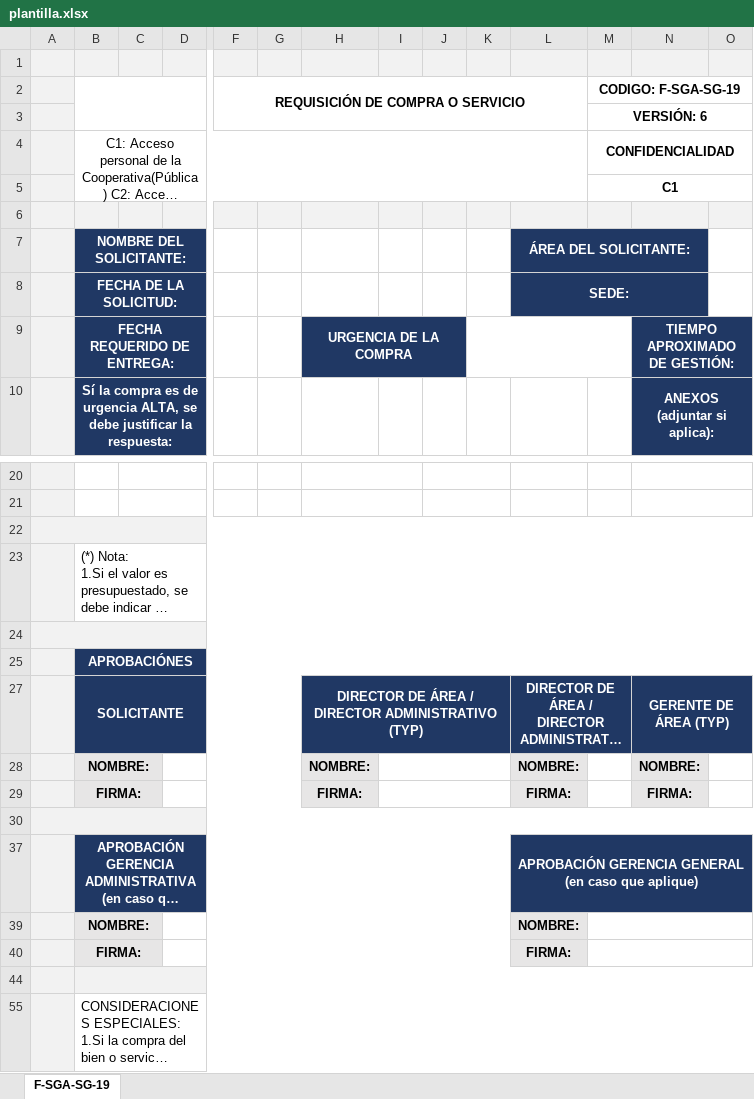
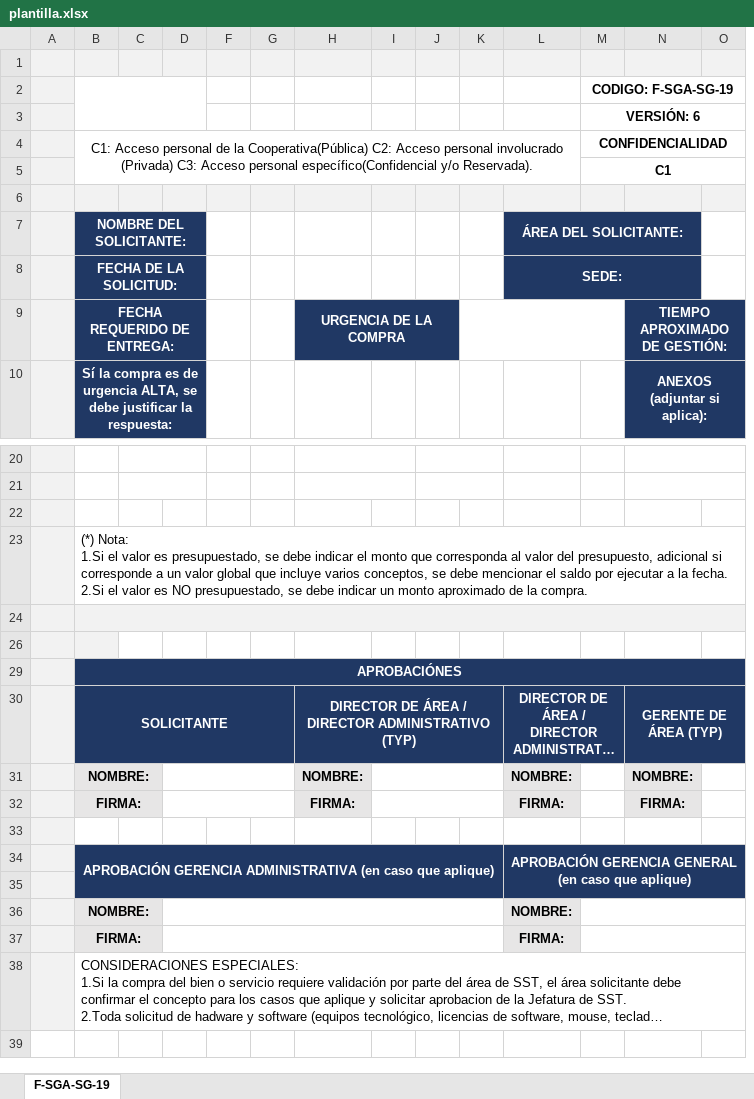
Before and after one commit to Camiloxdd/camunda_back, an Excel workbook: templates/plantilla.xlsx, sheet F-SGA-SG-19, drawn as a sheet; only a part is shown, gaps mark what is left out; long unchanged cells end in …; values as stored, in another font and other column widths than the file's, no borders; charts and pictures not drawn; removed rows and columns are numbered as before the commit, all else as after; rows hold the shown columns only; the diff covers the shown part only; the diff names each change by its address in the sheet, - before the commit and + after, or states it on an @@ line.

Commit message:
cambios excel ya casi funciona siii

```diff
--- a/templates/plantilla.xlsx (sheet F-SGA-SG-19)
+++ b/templates/plantilla.xlsx (sheet F-SGA-SG-19)
-F2: REQUISICIÓN DE COMPRA O SERVICIO
+F2: (empty)
-F2:L3 merged
-A22:T22 merged
-B22:D22 fill: #F2F2F2
+B22:D22 fill: none
-F22:O22 fill: #F2F2F2
+F22:O22 fill: none
-A24:T24 merged
+B24:T24 merged
+row 26: (empty)
-A30:T30 merged
-B33:D33 fill: #F2F2F2
+B33:D33 fill: none
-F33:O33 fill: #F2F2F2
+F33:O33 fill: none
+row 35: (empty)
-row 44: (empty)
```
Also changed, not shown: 1 removed column and cell formats elsewhere in this sheet, formulas that keep their value, charts or pictures, 7 other files.
